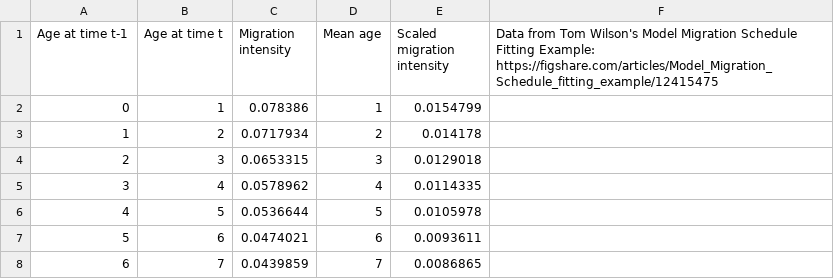
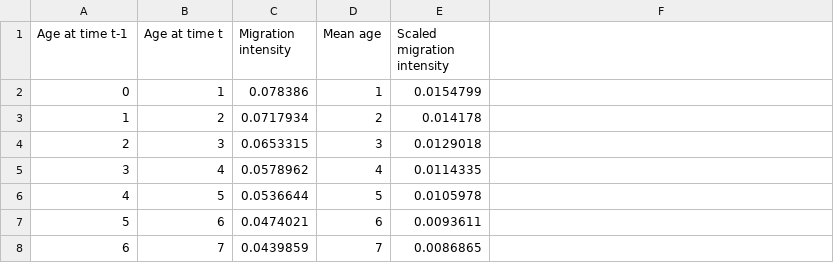
Before and after one commit to AppliedDemogToolbox/Hunsinger_MMSRCode, a CSV file: MMSData.csv, drawn as a sheet; only a part is shown; the diff names each change by its address in the sheet, - before the commit and + after, or states it on an @@ line.

Commit message:
Add files via upload

```diff
--- a/MMSData.csv
+++ b/MMSData.csv
-F1: Data from Tom Wilson's Model Migration Schedule Fitting Example: https://figshare.com/articles/Model_Migration_Schedule_fitting_example/12415475
+F1: (empty)
```
